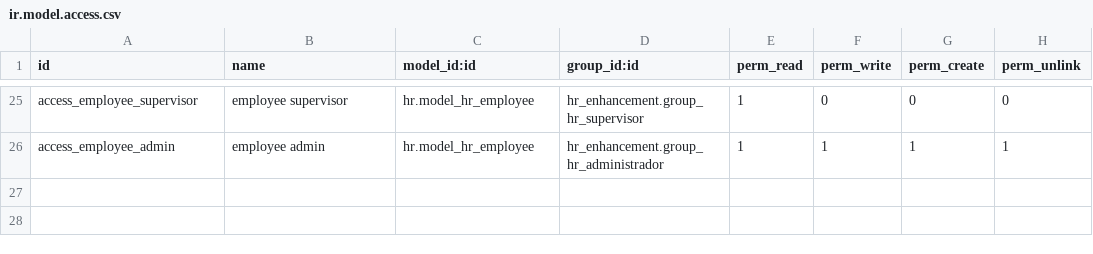
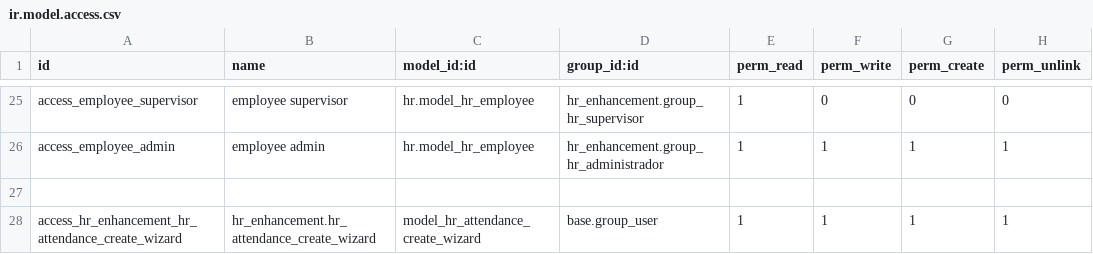
Before and after one commit to etarsi/odoo-custom-addons, a CSV file: et/hr_enhancement/security/ir.model.access.csv, drawn as a sheet; only a part is shown, gaps mark what is left out; the diff names each change by its address in the sheet, - before the commit and + after, or states it on an @@ line.

```diff
--- a/et/hr_enhancement/security/ir.model.access.csv
+++ b/et/hr_enhancement/security/ir.model.access.csv
+row 27: (empty)
+row 28: access_hr_enhancement_hr_attendance_create_wizard | hr_enhancement.hr_attendance_create_wizard | model_hr_attendance_create_wizard | base.group_user | 1 | 1 | 1 | 1
```
Also changed, not shown: 4 other files.
